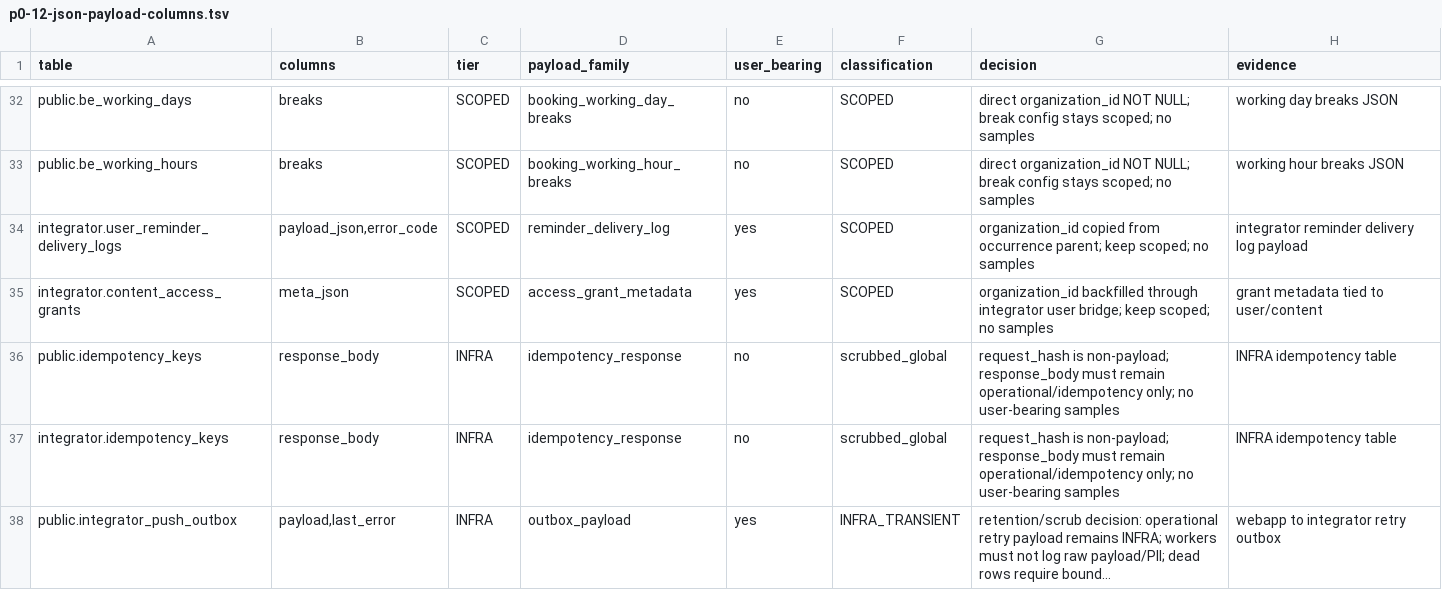
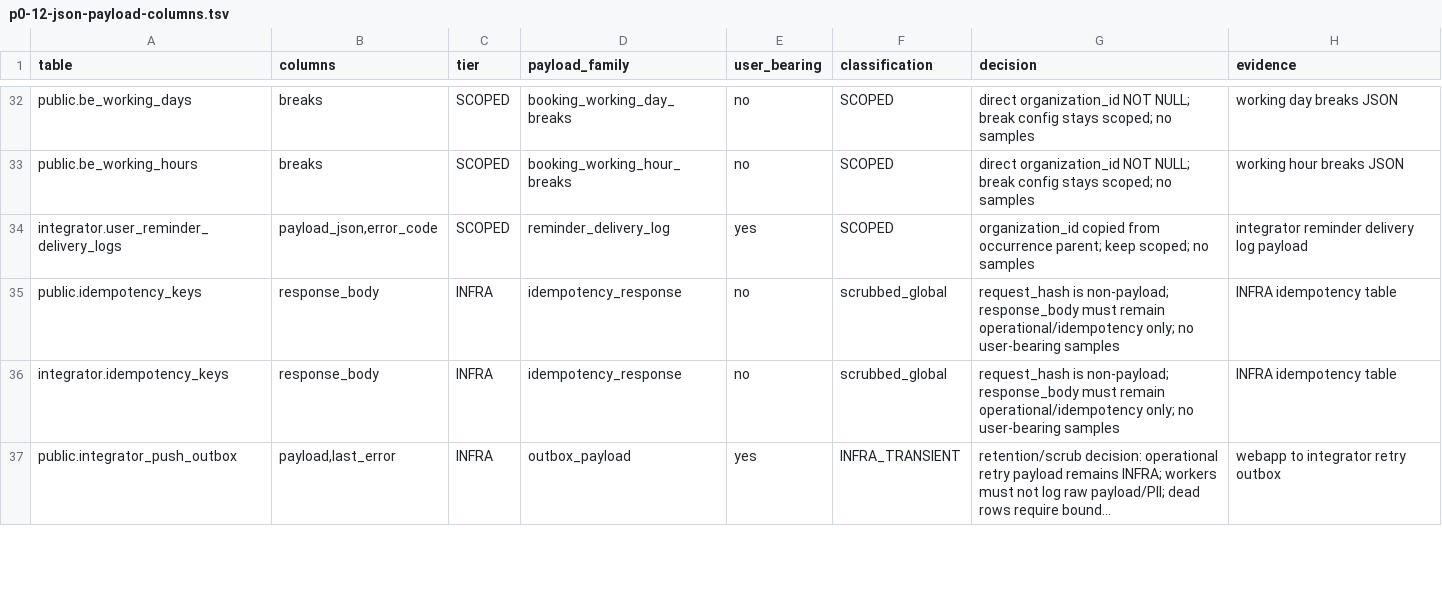
Before and after one commit to Dimmdao2/BersonCareBot, a TSV file: docs/_TODO/SAAS_FOUNDATION/scope-derivation/p0-12-json-payload-columns.tsv, drawn as a sheet; only a part is shown, gaps mark what is left out; long unchanged cells end in …; the diff names each change by its address in the sheet, - before the commit and + after, or states it on an @@ line.

```diff
--- a/docs/_TODO/SAAS_FOUNDATION/scope-derivation/p0-12-json-payload-columns.tsv
+++ b/docs/_TODO/SAAS_FOUNDATION/scope-derivation/p0-12-json-payload-columns.tsv
-row 35: integrator.content_access_grants | meta_json | SCOPED | access_grant_metadata | yes | SCOPED | organization_id backfilled through integrator user bridge; keep scoped; no samples | grant metadata tied to user/content
```
Also changed, not shown: docs/_TODO/SAAS_FOUNDATION/scope-derivation/p0-13-synthetic-fixtures.tsv, docs/_TODO/SAAS_FOUNDATION/scope-derivation/p0-4-batches.tsv, 24 other files.
